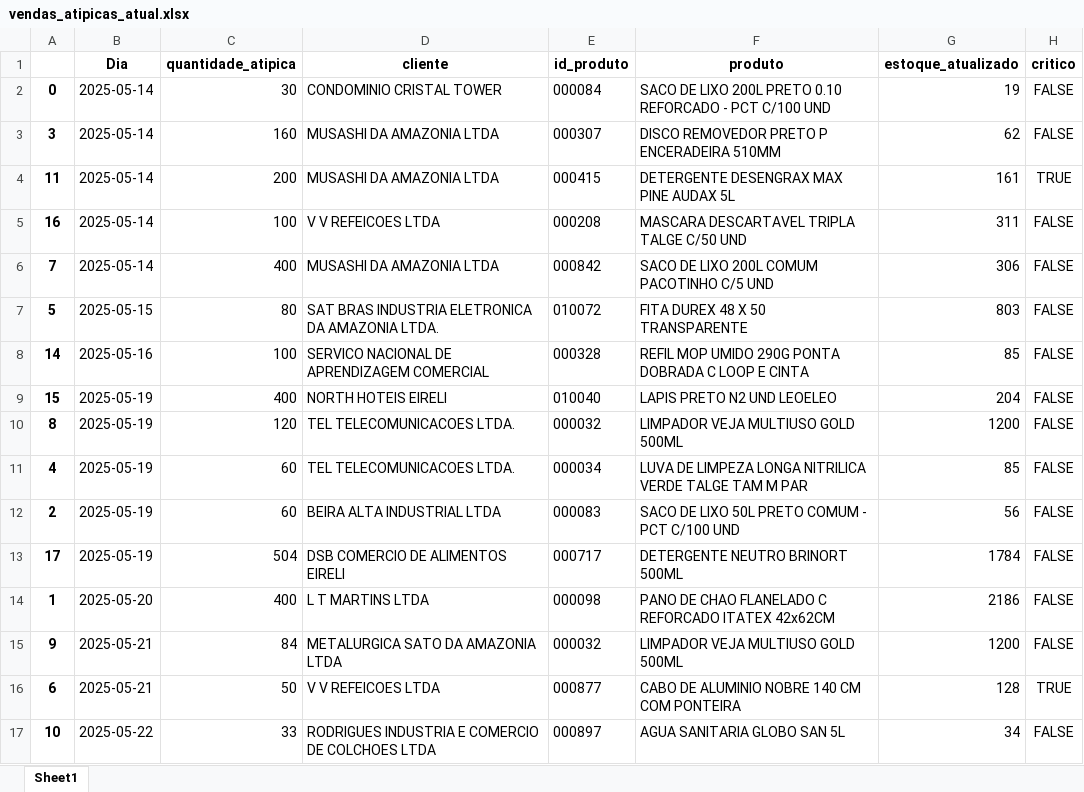
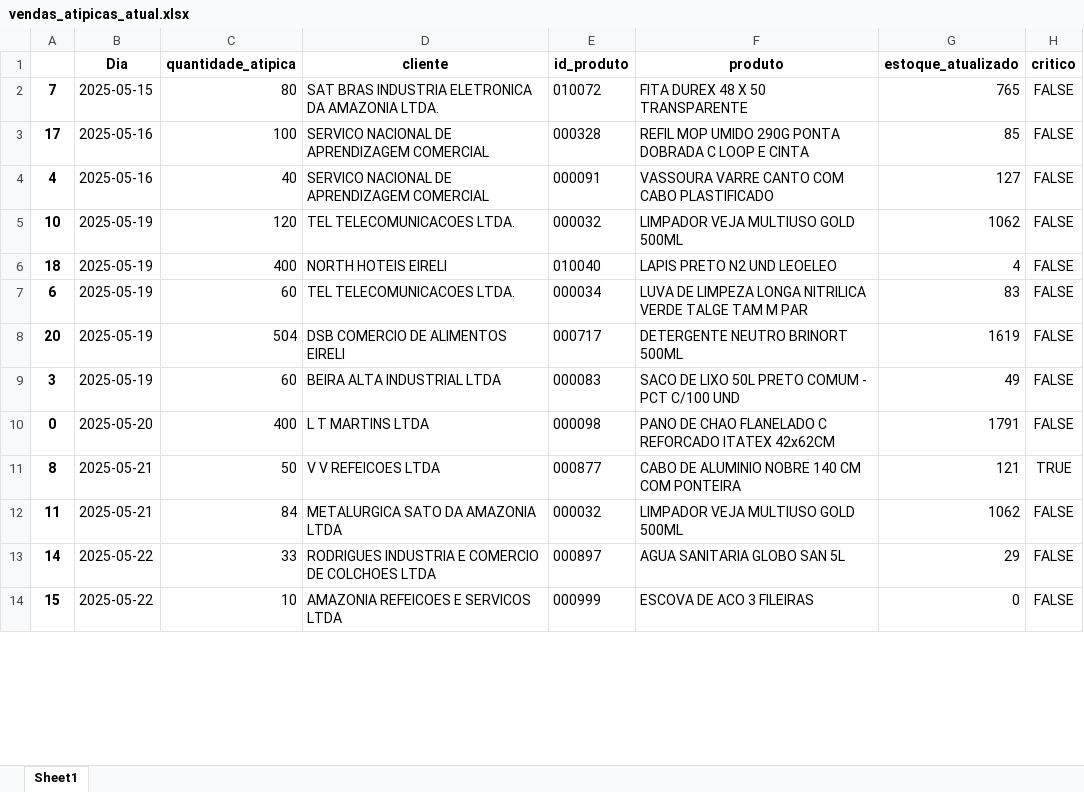
Before and after one commit to maloka-ai/poc-dashboard, an Excel workbook: dados/ADD/Dados_ADD_PF/vendas_atipicas_atual.xlsx, sheet Sheet1, drawn as a sheet; only a part is shown; values as stored, in another font and other column widths than the file's, no borders; removed rows and columns are numbered as before the commit, all else as after; the diff covers the shown part only; the diff names each change by its address in the sheet, - before the commit and + after, or states it on an @@ line.

```diff
--- a/dados/ADD/Dados_ADD_PF/vendas_atipicas_atual.xlsx (sheet Sheet1)
+++ b/dados/ADD/Dados_ADD_PF/vendas_atipicas_atual.xlsx (sheet Sheet1)
-row 2: 0 | 2025-05-14 | 30 | CONDOMINIO CRISTAL TOWER | 000084 | SACO DE LIXO 200L PRETO 0.10 REFORCADO - PCT C/100 UND | 19 | FALSE
-row 3: 3 | 2025-05-14 | 160 | MUSASHI DA AMAZONIA LTDA | 000307 | DISCO REMOVEDOR PRETO P ENCERADEIRA 510MM | 62 | FALSE
-row 4: 11 | 2025-05-14 | 200 | MUSASHI DA AMAZONIA LTDA | 000415 | DETERGENTE DESENGRAX MAX PINE AUDAX 5L | 161 | TRUE
-row 5: 16 | 2025-05-14 | 100 | V V REFEICOES LTDA | 000208 | MASCARA DESCARTAVEL TRIPLA TALGE C/50 UND | 311 | FALSE
-B2 (Dia): 2025-05-14
+B2 (Dia): 2025-05-15
-C2 (quantidade_atipica): 400
+C2 (quantidade_atipica): 80
-D2 (cliente): MUSASHI DA AMAZONIA LTDA
+D2 (cliente): SAT BRAS INDUSTRIA ELETRONICA DA AMAZONIA LTDA.
-E2 (id_produto): 000842
+E2 (id_produto): 010072
-F2 (produto): SACO DE LIXO 200L COMUM PACOTINHO C/5 UND
+F2 (produto): FITA DUREX 48 X 50 TRANSPARENTE
-G2 (estoque_atualizado): 306
+G2 (estoque_atualizado): 765
-row 7: 5 | 2025-05-15 | 80 | SAT BRAS INDUSTRIA ELETRONICA DA AMAZONIA LTDA. | 010072 | FITA DUREX 48 X 50 TRANSPARENTE | 803 | FALSE
-A3: 14
+A3: 17
-row 9: 15 | 2025-05-19 | 400 | NORTH HOTEIS EIRELI | 010040 | LAPIS PRETO N2 UND LEOELEO | 204 | FALSE
+row 4: 4 | 2025-05-16 | 40 | SERVICO NACIONAL DE APRENDIZAGEM COMERCIAL | 000091 | VASSOURA VARRE CANTO COM CABO PLASTIFICADO | 127 | FALSE
-A5: 8
+A5: 10
-G5 (estoque_atualizado): 1200
+G5 (estoque_atualizado): 1062
+row 6: 18 | 2025-05-19 | 400 | NORTH HOTEIS EIRELI | 010040 | LAPIS PRETO N2 UND LEOELEO | 4 | FALSE
-A7: 4
+A7: 6
-G7 (estoque_atualizado): 85
+G7 (estoque_atualizado): 83
-row 12: 2 | 2025-05-19 | 60 | BEIRA ALTA INDUSTRIAL LTDA | 000083 | SACO DE LIXO 50L PRETO COMUM - PCT C/100 UND | 56 | FALSE
-A8: 17
+A8: 20
-G8 (estoque_atualizado): 1784
+G8 (estoque_atualizado): 1619
+row 9: 3 | 2025-05-19 | 60 | BEIRA ALTA INDUSTRIAL LTDA | 000083 | SACO DE LIXO 50L PRETO COMUM - PCT C/100 UND | 49 | FALSE
-A10: 1
+A10: 0
-G10 (estoque_atualizado): 2186
+G10 (estoque_atualizado): 1791
-row 15: 9 | 2025-05-21 | 84 | METALURGICA SATO DA AMAZONIA LTDA | 000032 | LIMPADOR VEJA MULTIUSO GOLD 500ML | 1200 | FALSE
-A11: 6
+A11: 8
-G11 (estoque_atualizado): 128
+G11 (estoque_atualizado): 121
+row 12: 11 | 2025-05-21 | 84 | METALURGICA SATO DA AMAZONIA LTDA | 000032 | LIMPADOR VEJA MULTIUSO GOLD 500ML | 1062 | FALSE
-A13: 10
+A13: 14
-G13 (estoque_atualizado): 34
+G13 (estoque_atualizado): 29
+row 14: 15 | 2025-05-22 | 10 | AMAZONIA REFEICOES E SERVICOS LTDA | 000999 | ESCOVA DE ACO 3 FILEIRAS | 0 | FALSE
```
Also changed, not shown: 6 added rows and 11 edited cells elsewhere in this sheet, dados/ADD/Dados_ADD_PF/relatorio_produtos.xlsx.
